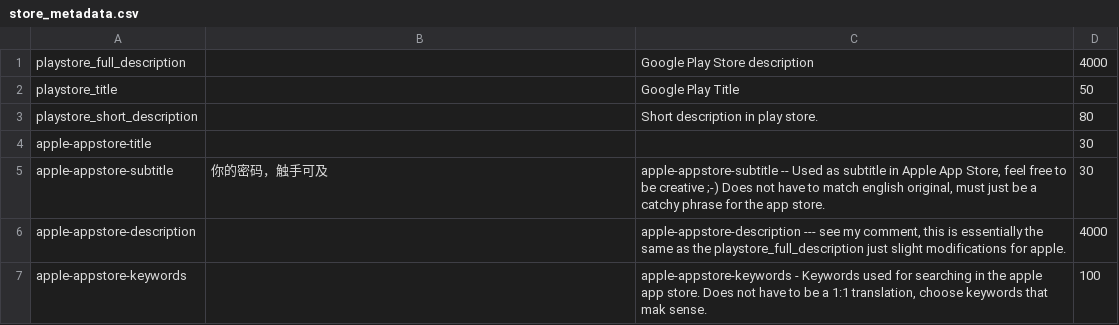
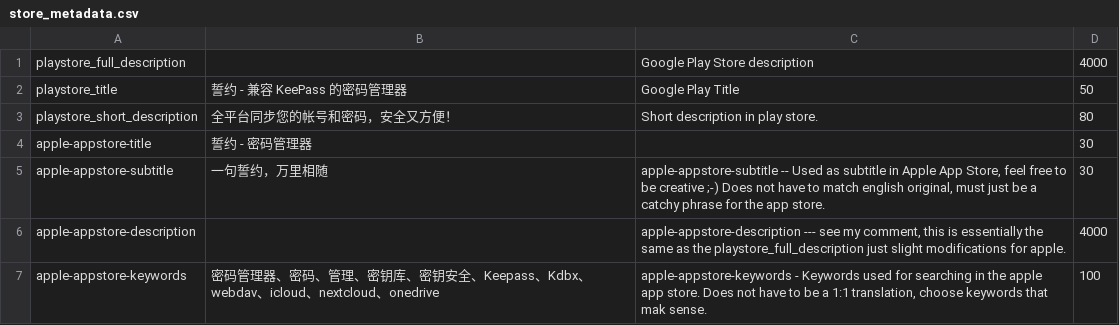
Before and after one commit to authpass/authpass, a CSV file: metadata/misc/zh-CN/store_metadata.csv, drawn as a sheet.

Commit message:
New Crowdin updates (#29) (#222)
* [crowdin] Update translations (German) app_en.arb

* [crowdin] Update translations (Chinese Simplified) app_en.arb

* [crowdin] Update translations (Chinese Simplified) app_en.arb

* [crowdin] Update translations (Chinese Simplified) app_en.arb

* [crowdin] Update translations (Chinese Simplified) store_metadata.csv

* [crowdin] Update translations (Chinese Simplified) keyword.strings

* [crowdin] Update translations (Chinese Simplified) store_metadata.csv

* [crowdin] Update translations (Chinese Simplified) app_en.arb

* [crowdin] Update translations (Chinese Simplified) full_description.txt

* [crowdin] Update translations (Chinese Simplified) short_description.txt

* [crowdin] Update translations (Chinese Simplified) app_en.arb

* [crowdin] Update translations (Chinese Simplified) store_metadata.csv

* [crowdin] Update translations (Spanish) app_en.arb

* [crowdin] Update translations (Chinese Simplified) app_en.arb

Co-authored-by: AuthPass account for translations <65448863+authpass-l10n@users.noreply.github.com>

```diff
--- a/metadata/misc/zh-CN/store_metadata.csv
+++ b/metadata/misc/zh-CN/store_metadata.csv
@@ -1,7 +1,7 @@
 "playstore_full_description","","Google Play Store description","4000",""
-"playstore_title","","Google Play Title","50",""
-"playstore_short_description","","Short description in play store.","80",""
-"apple-appstore-title","","","30",""
-"apple-appstore-subtitle","你的密码，触手可及","apple-appstore-subtitle -- Used as subtitle in Apple App Store, feel free to be creative ;-) Does not have to match english original, must just be a catchy phrase for the app store.","30",""
+"playstore_title","誓约 - 兼容 KeePass 的密码管理器","Google Play Title","50",""
+"playstore_short_description","全平台同步您的帐号和密码，安全又方便！","Short description in play store.","80",""
+"apple-appstore-title","誓约 - 密码管理器","","30",""
+"apple-appstore-subtitle","一句誓约，万里相随","apple-appstore-subtitle -- Used as subtitle in Apple App Store, feel free to be creative ;-) Does not have to match english original, must just be a catchy phrase for the app store.","30",""
 "apple-appstore-description","","apple-appstore-description --- see my comment, this is essentially the same as the playstore_full_description just slight modifications for apple.","4000",""
-"apple-appstore-keywords","","apple-appstore-keywords - Keywords used for searching in the apple app store. Does not have to be a 1:1 translation, choose keywords that mak sense.","100",""
+"apple-appstore-keywords","密码管理器、密码、管理、密钥库、密钥安全、Keepass、Kdbx、webdav、icloud、nextcloud、onedrive","apple-appstore-keywords - Keywords used for searching in the apple app store. Does not have to be a 1:1 translation, choose keywords that mak sense.","100",""
```
Also changed, not shown: 6 other files.
